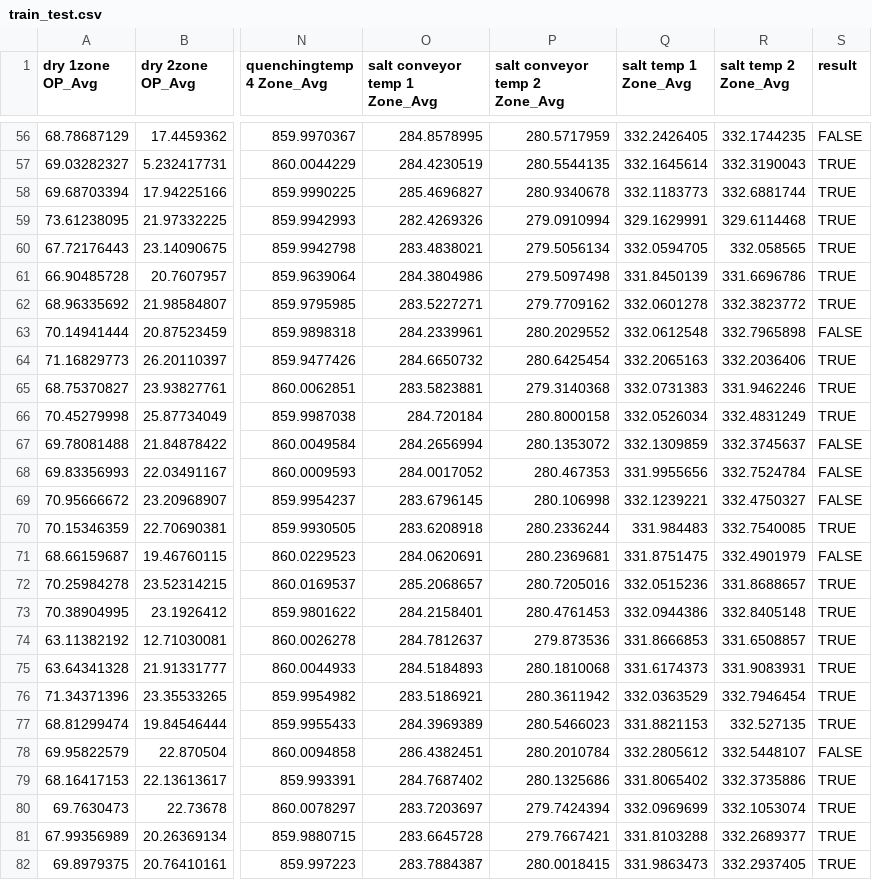
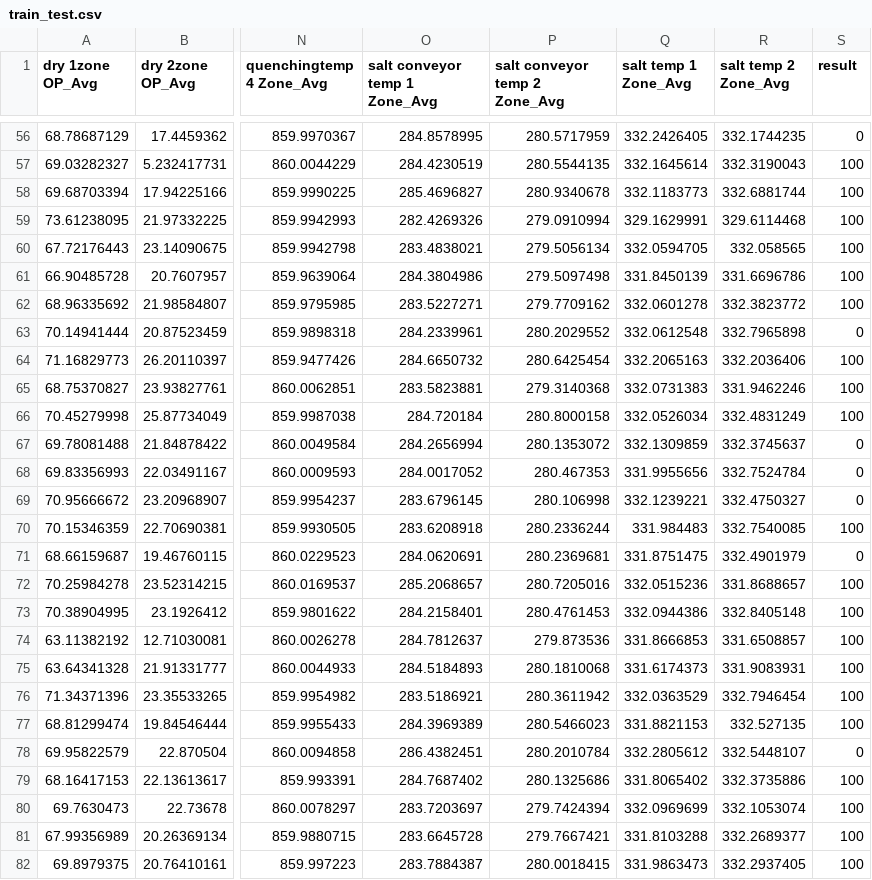
Before and after one commit to Kwon-Seyun/s_y, a CSV file: train_test.csv, drawn as a sheet; only a part is shown, gaps mark what is left out; the diff covers the shown part only; the diff names each change by its address in the sheet, - before the commit and + after, or states it on an @@ line.

```diff
--- a/train_test.csv
+++ b/train_test.csv
-S56 (result): FALSE
+S56 (result): 0
-S57:S62 (result): TRUE
+S57:S62 (result): 100
-S63 (result): FALSE
+S63 (result): 0
-S64:S66 (result): TRUE
+S64:S66 (result): 100
-S67:S69 (result): FALSE
+S67:S69 (result): 0
-S70 (result): TRUE
+S70 (result): 100
-S71 (result): FALSE
+S71 (result): 0
-S72:S77 (result): TRUE
+S72:S77 (result): 100
-S78 (result): FALSE
+S78 (result): 0
-S79:S82 (result): TRUE
+S79:S82 (result): 100
```
Also changed, not shown: 81 edited cells elsewhere in this file.
